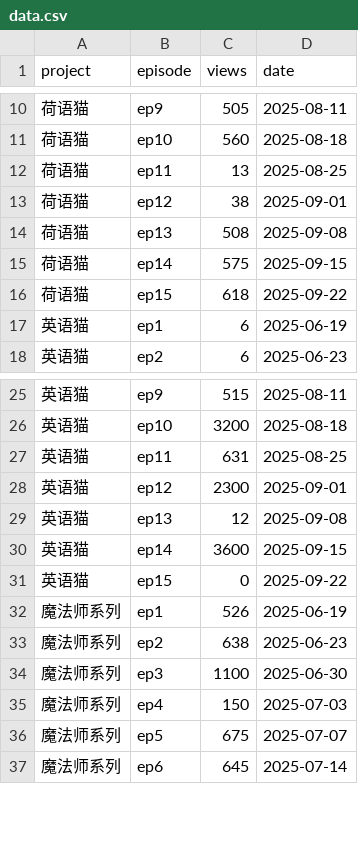
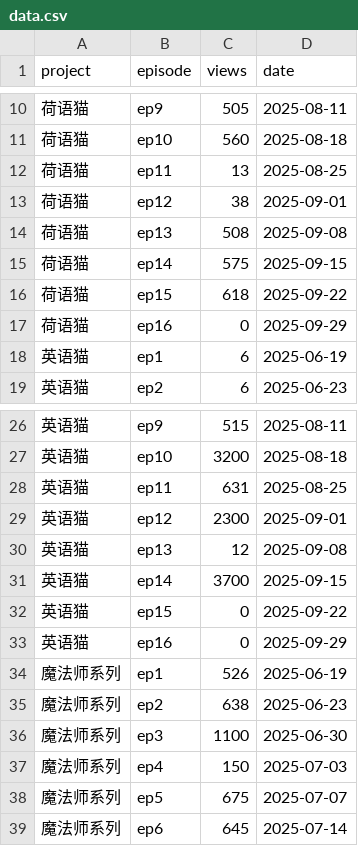
Before and after one commit to cheerzhang/view-tracker, a CSV file: data.csv, drawn as a sheet; only a part is shown, gaps mark what is left out.

Commit message:
Update data.csv

```diff
--- a/data.csv
+++ b/data.csv
@@ -16,2 +16,3 @@ project,episode,views,date
 荷语猫,ep15,618,2025-09-22
+荷语猫,ep16,0,2025-09-29
 英语猫,ep1,6,2025-06-19
@@ -29,4 +30,5 @@ project,episode,views,date
 英语猫,ep13,12,2025-09-08
-英语猫,ep14,3600,2025-09-15
+英语猫,ep14,3700,2025-09-15
 英语猫,ep15,0,2025-09-22
+英语猫,ep16,0,2025-09-29
 魔法师系列,ep1,526,2025-06-19
```
